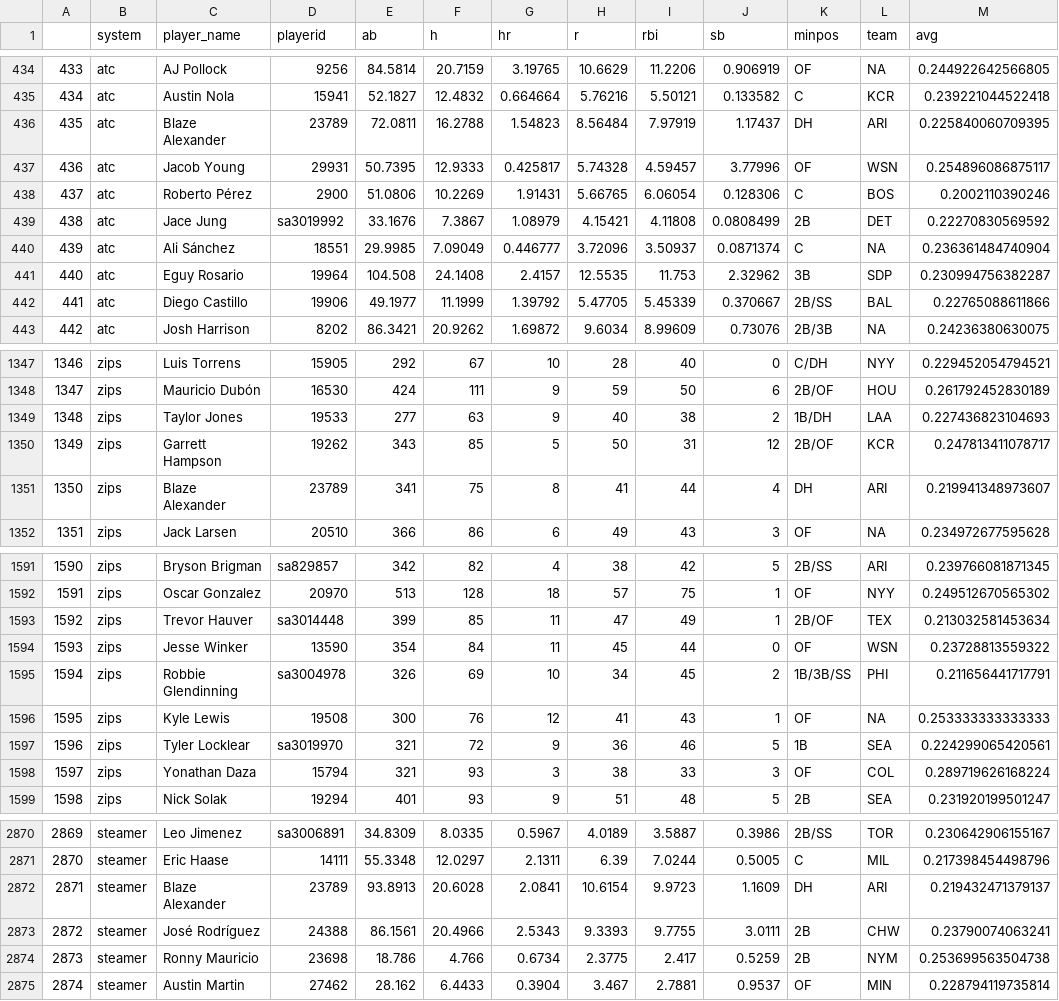
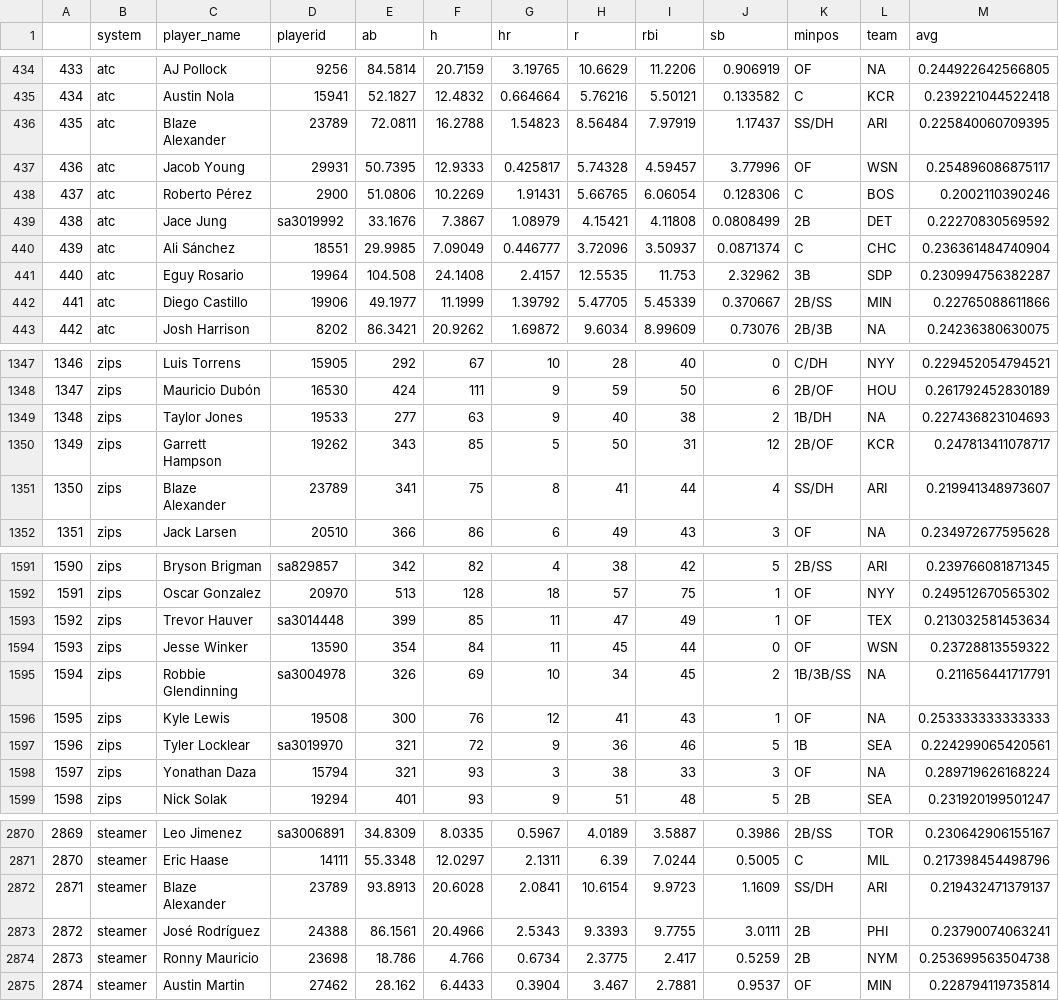
Before and after one commit to bdidds2/Betting, a CSV file: ottoneu/hitters_df.csv, drawn as a sheet; only a part is shown, gaps mark what is left out; the diff covers the shown part only.

```diff
--- a/ottoneu/hitters_df.csv
+++ b/ottoneu/hitters_df.csv
@@ -435,3 +435,3 @@
 "434","atc","Austin Nola","15941",52.1827,12.4832,0.664664,5.76216,5.50121,0.133582,"C","KCR",0.239221044522418
-"435","atc","Blaze Alexander","23789",72.0811,16.2788,1.54823,8.56484,7.97919,1.17437,"DH","ARI",0.225840060709395
+"435","atc","Blaze Alexander","23789",72.0811,16.2788,1.54823,8.56484,7.97919,1.17437,"SS/DH","ARI",0.225840060709395
 "436","atc","Jacob Young","29931",50.7395,12.9333,0.425817,5.74328,4.59457,3.77996,"OF","WSN",0.254896086875117
@@ -439,5 +439,5 @@
 "438","atc","Jace Jung","sa3019992",33.1676,7.3867,1.08979,4.15421,4.11808,0.0808499,"2B","DET",0.22270830569592
-"439","atc","Ali Sánchez","18551",29.9985,7.09049,0.446777,3.72096,3.50937,0.0871374,"C",NA,0.236361484740904
+"439","atc","Ali Sánchez","18551",29.9985,7.09049,0.446777,3.72096,3.50937,0.0871374,"C","CHC",0.236361484740904
 "440","atc","Eguy Rosario","19964",104.508,24.1408,2.4157,12.5535,11.753,2.32962,"3B","SDP",0.230994756382287
-"441","atc","Diego Castillo","19906",49.1977,11.1999,1.39792,5.47705,5.45339,0.370667,"2B/SS","BAL",0.22765088611866
+"441","atc","Diego Castillo","19906",49.1977,11.1999,1.39792,5.47705,5.45339,0.370667,"2B/SS","MIN",0.22765088611866
 "442","atc","Josh Harrison","8202",86.3421,20.9262,1.69872,9.6034,8.99609,0.73076,"2B/3B",NA,0.24236380630075
@@ -1348,5 +1348,5 @@
 "1347","zips","Mauricio Dubón","16530",424,111,9,59,50,6,"2B/OF","HOU",0.261792452830189
-"1348","zips","Taylor Jones","19533",277,63,9,40,38,2,"1B/DH","LAA",0.227436823104693
+"1348","zips","Taylor Jones","19533",277,63,9,40,38,2,"1B/DH",NA,0.227436823104693
 "1349","zips","Garrett Hampson","19262",343,85,5,50,31,12,"2B/OF","KCR",0.247813411078717
-"1350","zips","Blaze Alexander","23789",341,75,8,41,44,4,"DH","ARI",0.219941348973607
+"1350","zips","Blaze Alexander","23789",341,75,8,41,44,4,"SS/DH","ARI",0.219941348973607
 "1351","zips","Jack Larsen","20510",366,86,6,49,43,3,"OF",NA,0.234972677595628
@@ -1592,8 +1592,8 @@
 "1591","zips","Oscar Gonzalez","20970",513,128,18,57,75,1,"OF","NYY",0.249512670565302
-"1592","zips","Trevor Hauver","sa3014448",399,85,11,47,49,1,"2B/OF","TEX",0.213032581453634
+"1592","zips","Trevor Hauver","sa3014448",399,85,11,47,49,1,"OF","TEX",0.213032581453634
 "1593","zips","Jesse Winker","13590",354,84,11,45,44,0,"OF","WSN",0.23728813559322
-"1594","zips","Robbie Glendinning","sa3004978",326,69,10,34,45,2,"1B/3B/SS","PHI",0.211656441717791
+"1594","zips","Robbie Glendinning","sa3004978",326,69,10,34,45,2,"1B/3B/SS",NA,0.211656441717791
 "1595","zips","Kyle Lewis","19508",300,76,12,41,43,1,"OF",NA,0.253333333333333
 "1596","zips","Tyler Locklear","sa3019970",321,72,9,36,46,5,"1B","SEA",0.224299065420561
-"1597","zips","Yonathan Daza","15794",321,93,3,38,33,3,"OF","COL",0.289719626168224
+"1597","zips","Yonathan Daza","15794",321,93,3,38,33,3,"OF",NA,0.289719626168224
 "1598","zips","Nick Solak","19294",401,93,9,51,48,5,"2B","SEA",0.231920199501247
@@ -2871,4 +2871,4 @@
 "2870","steamer","Eric Haase","14111",55.3348,12.0297,2.1311,6.39,7.0244,0.5005,"C","MIL",0.217398454498796
-"2871","steamer","Blaze Alexander","23789",93.8913,20.6028,2.0841,10.6154,9.9723,1.1609,"DH","ARI",0.219432471379137
-"2872","steamer","José Rodríguez","24388",86.1561,20.4966,2.5343,9.3393,9.7755,3.0111,"2B","CHW",0.23790074063241
+"2871","steamer","Blaze Alexander","23789",93.8913,20.6028,2.0841,10.6154,9.9723,1.1609,"SS/DH","ARI",0.219432471379137
+"2872","steamer","José Rodríguez","24388",86.1561,20.4966,2.5343,9.3393,9.7755,3.0111,"2B","PHI",0.23790074063241
 "2873","steamer","Ronny Mauricio","23698",18.786,4.766,0.6734,2.3775,2.417,0.5259,"2B","NYM",0.253699563504738
```
Also changed, not shown: 52 edited cells elsewhere in this file, ottoneu/all_pitchers.csv, ottoneu/bum_bum_pitchers.csv, 2 other files.
